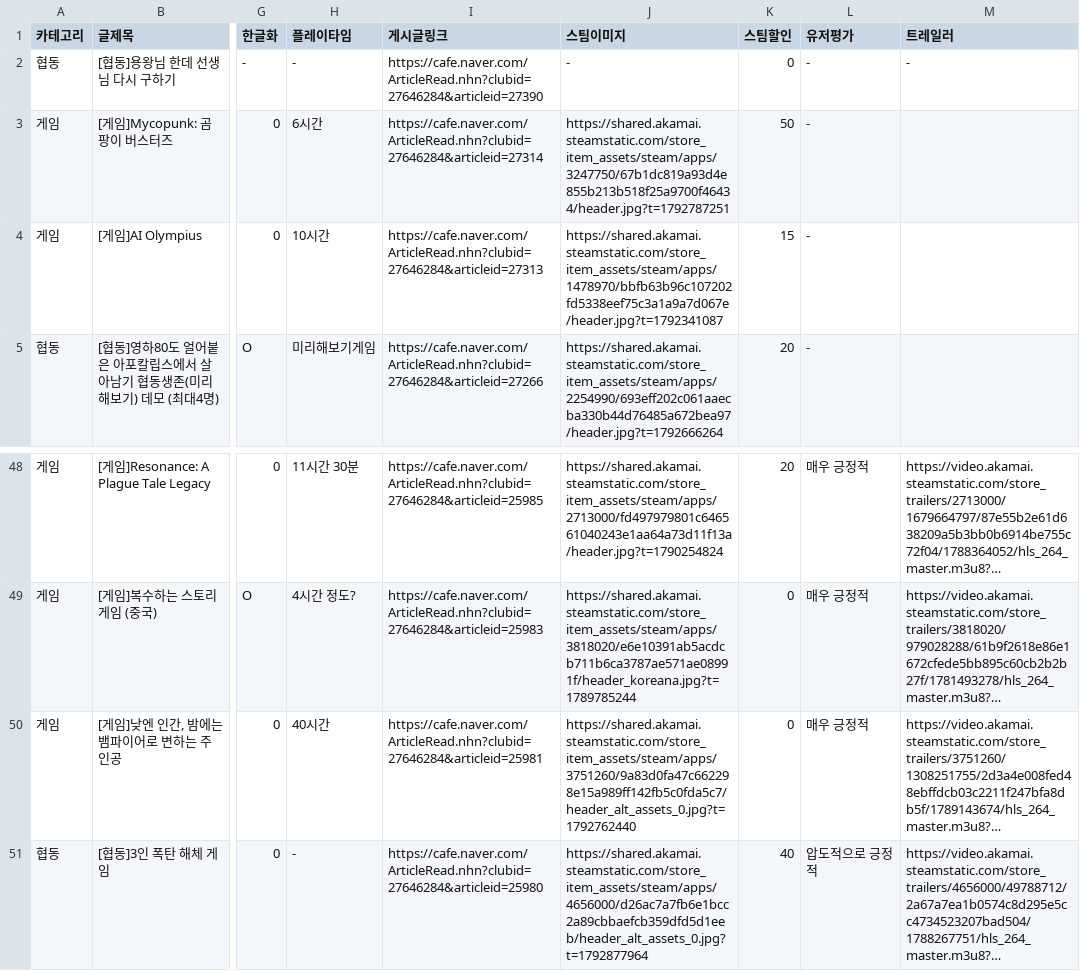
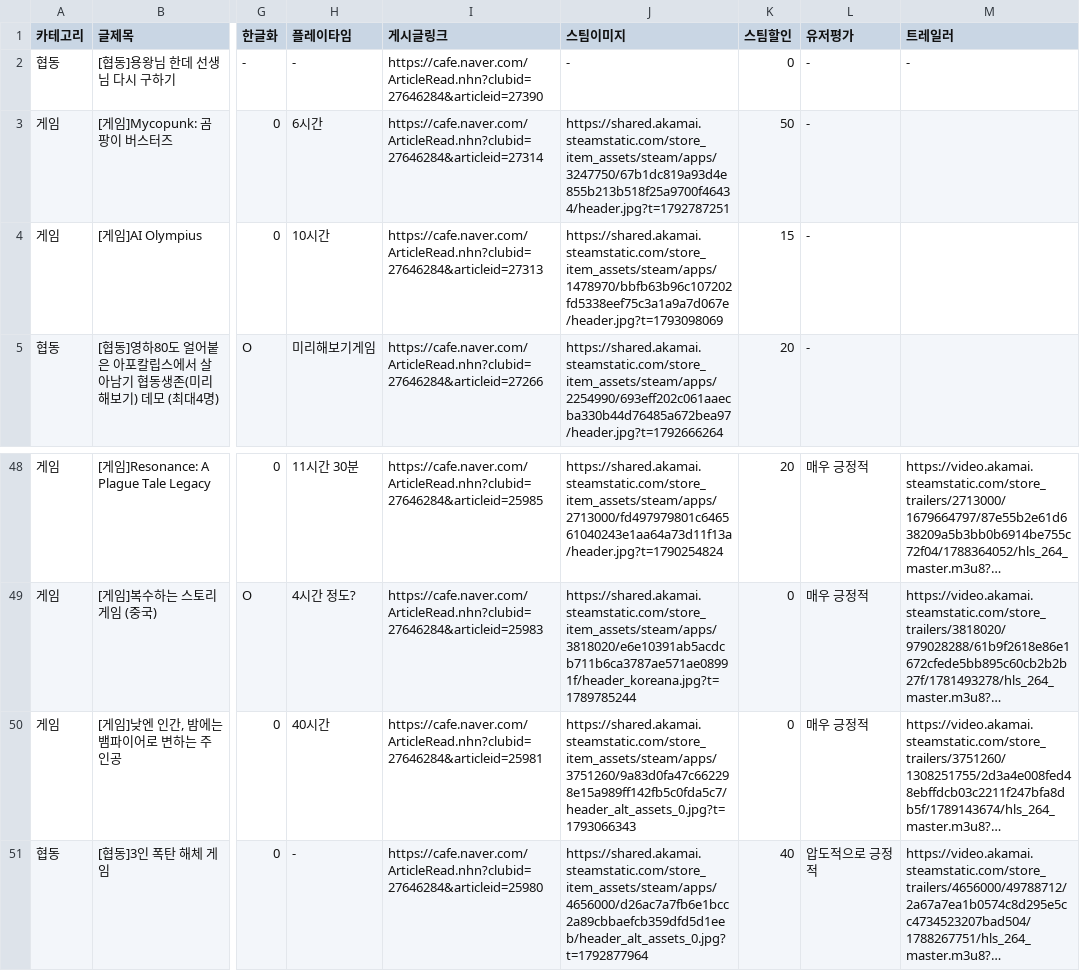
Before and after one commit to xnoa03/harry-game-list, a CSV file: harry_game_list_final.csv, drawn as a sheet; only a part is shown, gaps mark what is left out; long unchanged cells end in …; the diff names each change by its address in the sheet, - before the commit and + after, or states it on an @@ line.

```diff
--- a/harry_game_list_final.csv
+++ b/harry_game_list_final.csv
-J4 (스팀이미지): https://shared.akamai.steamstatic.com/store_item_assets/steam/apps/1478970/bbfb63b96c107202fd5338eef75c3a1a9a7d067e/header.jpg?t=1792341087
+J4 (스팀이미지): https://shared.akamai.steamstatic.com/store_item_assets/steam/apps/1478970/bbfb63b96c107202fd5338eef75c3a1a9a7d067e/header.jpg?t=1793098069
-J50 (스팀이미지): https://shared.akamai.steamstatic.com/store_item_assets/steam/apps/3751260/9a83d0fa47c662298e15a989ff142fb5c0fda5c7/header_alt_assets_0.jpg?t=1792762440
+J50 (스팀이미지): https://shared.akamai.steamstatic.com/store_item_assets/steam/apps/3751260/9a83d0fa47c662298e15a989ff142fb5c0fda5c7/header_alt_assets_0.jpg?t=1793066343
```
Also changed, not shown: 1 other file.
